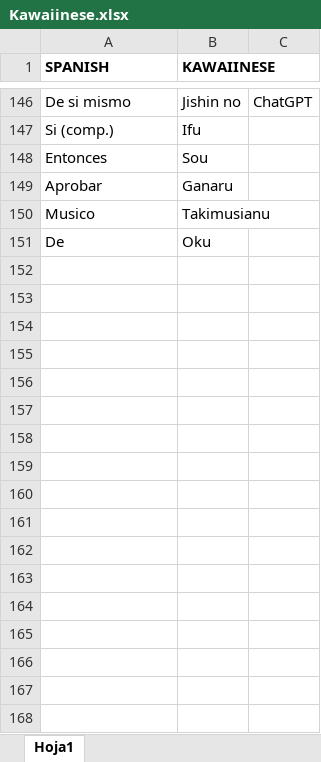
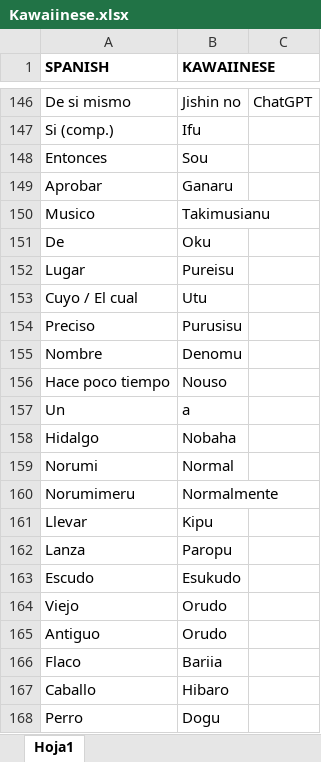
Before and after one commit to Konaruchan/Kawaiinese, an Excel workbook: Kawaiinese.xlsx, sheet Hoja1, drawn as a sheet; only a part is shown, gaps mark what is left out; values as stored, in another font and other column widths than the file's, no borders; the diff names each change by its address in the sheet, - before the commit and + after, or states it on an @@ line.

Commit message:
Add files via upload

```diff
--- a/Kawaiinese.xlsx (sheet Hoja1)
+++ b/Kawaiinese.xlsx (sheet Hoja1)
+row 152: Lugar | Pureisu
+row 153: Cuyo / El cual | Utu
+row 154: Preciso | Purusisu
+row 155: Nombre | Denomu
+row 156: Hace poco tiempo | Nouso
+row 157: Un | a
+row 158: Hidalgo | Nobaha
+row 159: Norumi | Normal
+row 160: Norumimeru | Normalmente
+row 161: Llevar | Kipu
+row 162: Lanza | Paropu
+row 163: Escudo | Esukudo
+row 164: Viejo | Orudo
+row 165: Antiguo | Orudo
+row 166: Flaco | Bariia
+row 167: Caballo | Hibaro
+row 168: Perro | Dogu
```
